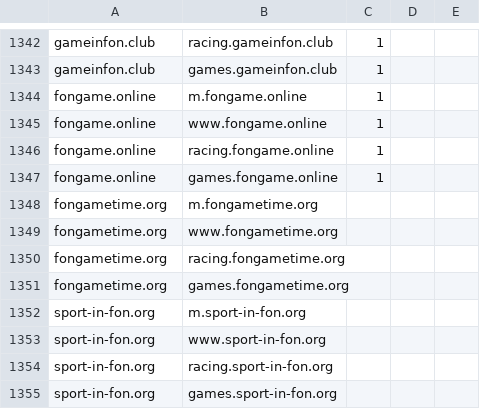
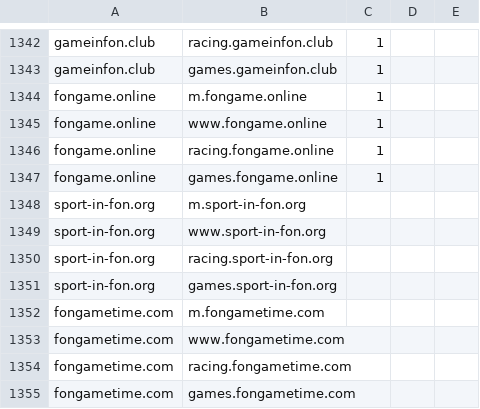
Before and after one commit to fbdevdata/psipl, a CSV file: fb_ip_ban_check.csv, drawn as a sheet; only a part is shown, gaps mark what is left out.

Commit message:
Add files via upload

```diff
--- a/fb_ip_ban_check.csv
+++ b/fb_ip_ban_check.csv
@@ -1347,6 +1347,2 @@ fongame.online;racing.fongame.online;1;;
 fongame.online;games.fongame.online;1;;
-fongametime.org;m.fongametime.org;;;
-fongametime.org;www.fongametime.org;;;
-fongametime.org;racing.fongametime.org;;;
-fongametime.org;games.fongametime.org;;;
 sport-in-fon.org;m.sport-in-fon.org;;;
@@ -1355 +1351,5 @@ sport-in-fon.org;racing.sport-in-fon.org;;;
 sport-in-fon.org;games.sport-in-fon.org;;;
+fongametime.com;m.fongametime.com;;;
+fongametime.com;www.fongametime.com;;;
+fongametime.com;racing.fongametime.com;;;
+fongametime.com;games.fongametime.com;;;
```
